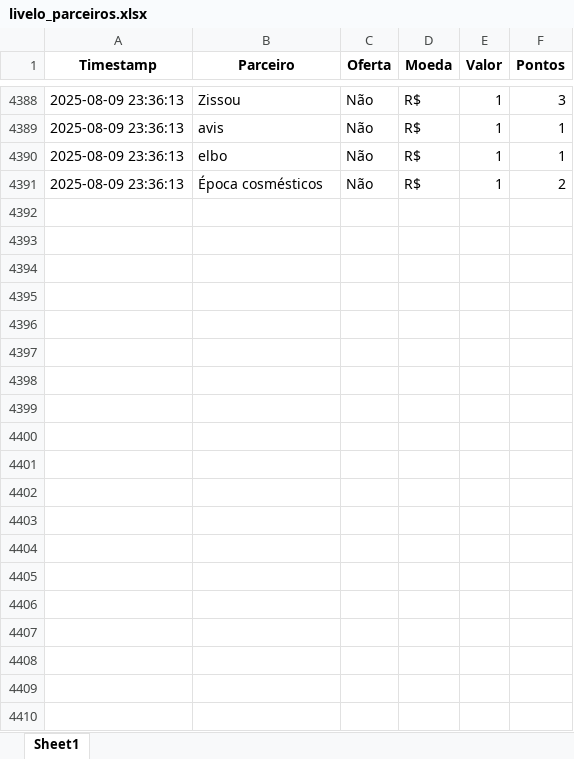
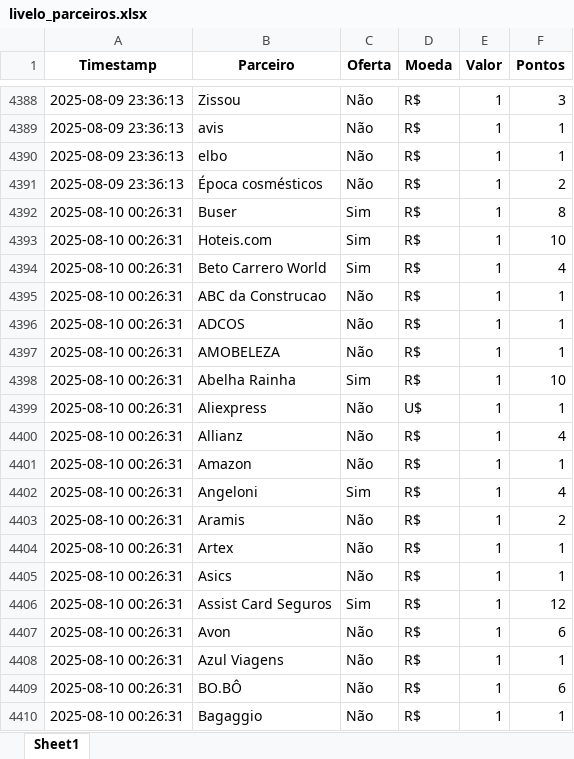
Before and after one commit to gcaressato/livelo_scraper, an Excel workbook: livelo_parceiros.xlsx, sheet Sheet1, drawn as a sheet; only a part is shown, gaps mark what is left out; values as stored, in another font and other column widths than the file's, no borders; the diff covers the shown part only; the diff names each change by its address in the sheet, - before the commit and + after, or states it on an @@ line.

```diff
--- a/livelo_parceiros.xlsx (sheet Sheet1)
+++ b/livelo_parceiros.xlsx (sheet Sheet1)
+row 4392: 2025-08-10 00:26:31 | Buser | Sim | R$ | 1 | 8
+row 4393: 2025-08-10 00:26:31 | Hoteis.com | Sim | R$ | 1 | 10
+row 4394: 2025-08-10 00:26:31 | Beto Carrero World | Sim | R$ | 1 | 4
+row 4395: 2025-08-10 00:26:31 | ABC da Construcao | Não | R$ | 1 | 1
+row 4396: 2025-08-10 00:26:31 | ADCOS | Não | R$ | 1 | 1
+row 4397: 2025-08-10 00:26:31 | AMOBELEZA | Não | R$ | 1 | 1
+row 4398: 2025-08-10 00:26:31 | Abelha Rainha | Sim | R$ | 1 | 10
+row 4399: 2025-08-10 00:26:31 | Aliexpress | Não | U$ | 1 | 1
+row 4400: 2025-08-10 00:26:31 | Allianz | Não | R$ | 1 | 4
+row 4401: 2025-08-10 00:26:31 | Amazon | Não | R$ | 1 | 1
+row 4402: 2025-08-10 00:26:31 | Angeloni | Sim | R$ | 1 | 4
+row 4403: 2025-08-10 00:26:31 | Aramis | Não | R$ | 1 | 2
+row 4404: 2025-08-10 00:26:31 | Artex | Não | R$ | 1 | 1
+row 4405: 2025-08-10 00:26:31 | Asics | Não | R$ | 1 | 1
+row 4406: 2025-08-10 00:26:31 | Assist Card Seguros | Sim | R$ | 1 | 12
+row 4407: 2025-08-10 00:26:31 | Avon | Não | R$ | 1 | 6
+row 4408: 2025-08-10 00:26:31 | Azul Viagens | Não | R$ | 1 | 1
+row 4409: 2025-08-10 00:26:31 | BO.BÔ | Não | R$ | 1 | 6
+row 4410: 2025-08-10 00:26:31 | Bagaggio | Não | R$ | 1 | 1
```
Also changed, not shown: 248 added rows elsewhere in this sheet, 4 other files.
